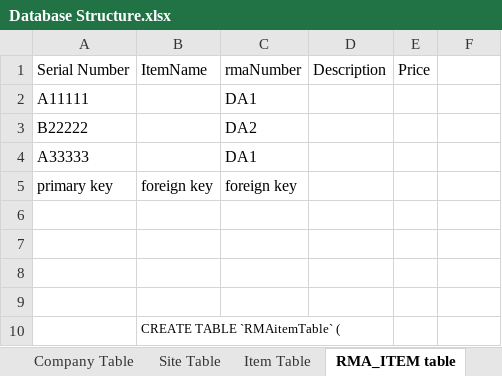
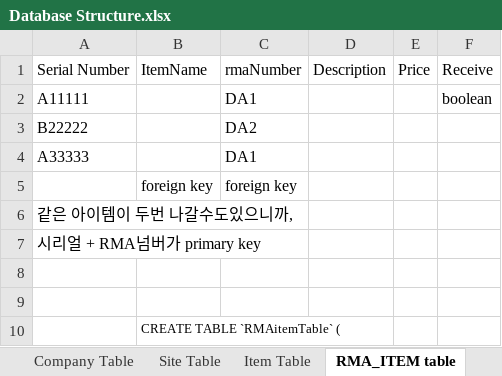
Before and after one commit to cluelin/MySQL_Server, an Excel workbook: src/Database Structure.xlsx, sheet RMA_ITEM table, drawn as a sheet; only a part is shown; values as stored, in another font and other column widths than the file's, no borders; the diff names each change by its address in the sheet, - before the commit and + after, or states it on an @@ line.

Commit message:
item Receive 기능 구현 완료

```diff
--- a/src/Database Structure.xlsx (sheet RMA_ITEM table)
+++ b/src/Database Structure.xlsx (sheet RMA_ITEM table)
-F1: (empty)
+F1: Receive
-F2 (Receive): (empty)
+F2 (Receive): boolean
-A5 (Serial Number): primary key
+A5 (Serial Number): (empty)
-A6 (Serial Number): (empty)
+A6 (Serial Number): 같은 아이템이 두번 나갈수도있으니까,
-A7 (Serial Number): (empty)
+A7 (Serial Number): 시리얼 + RMA넘버가 primary key
```
Also changed, not shown: 2 other files.
